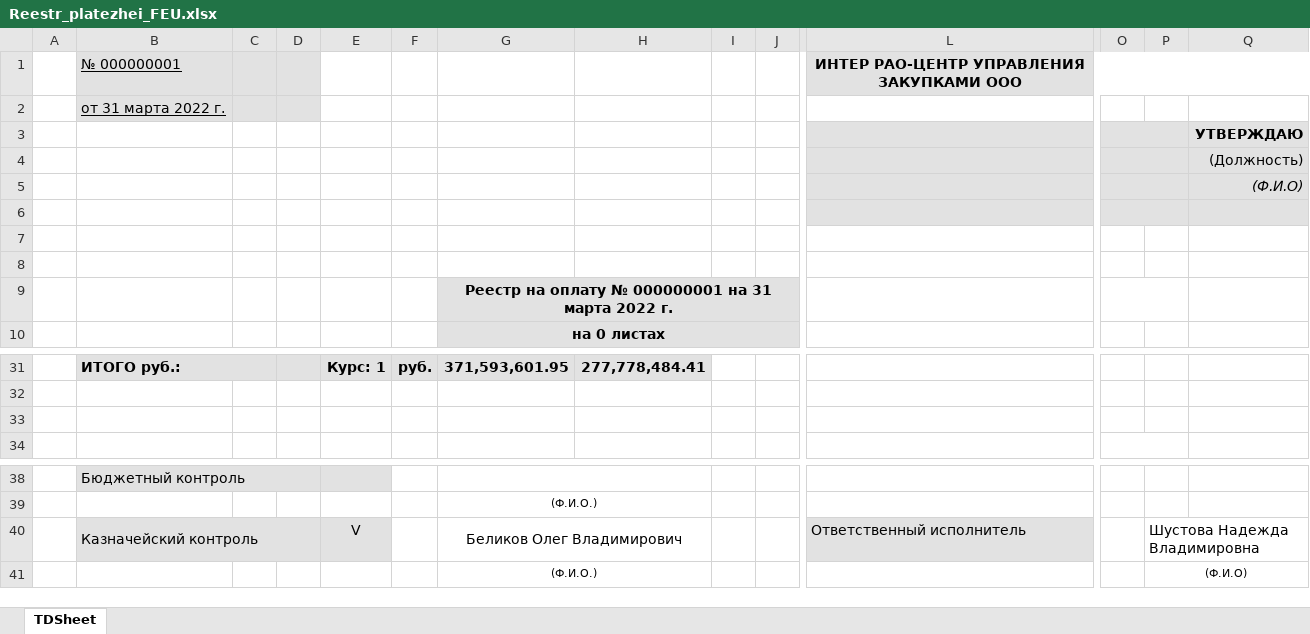
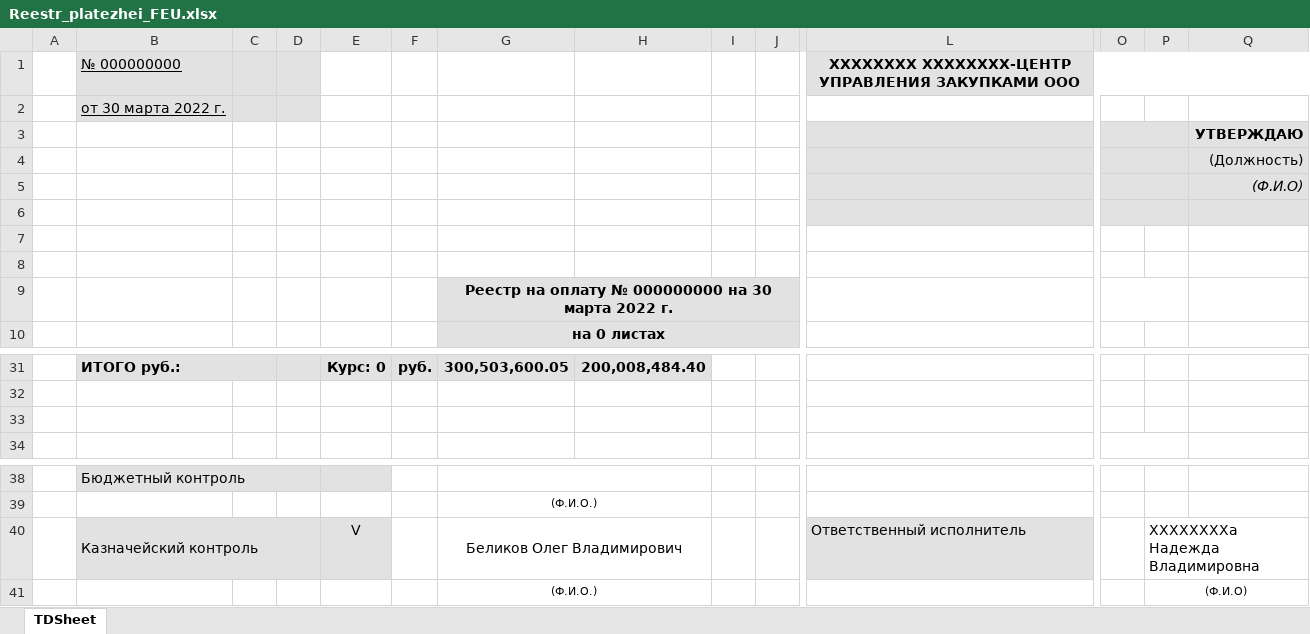
Before and after one commit to fedor83/xlsToPdfConverter, an Excel workbook: src/main/resources/xls_samples/Reestr_platezhei_FEU.xlsx, sheet TDSheet, drawn as a sheet; only a part is shown, gaps mark what is left out; values as stored, in another font and other column widths than the file's, no borders; charts and pictures not drawn; removed rows and columns are numbered as before the commit, all else as after; rows hold the shown columns only; the diff covers the shown part only; the diff names each change by its address in the sheet, - before the commit and + after, or states it on an @@ line.

Commit message:
clear personal data

```diff
--- a/src/main/resources/xls_samples/Reestr_platezhei_FEU.xlsx (sheet TDSheet)
+++ b/src/main/resources/xls_samples/Reestr_platezhei_FEU.xlsx (sheet TDSheet)
-row 1:  | № 000000001 |  |  |  |  |  |  |  |  | ИНТЕР РАО-ЦЕНТР УПРАВЛЕНИЯ ЗАКУПКАМИ ООО
+row 1:  | № 000000000 |  |  |  |  |  |  |  |  | XXXXXXXX XXXXXXXX-ЦЕНТР УПРАВЛЕНИЯ ЗАКУПКАМИ ООО
-B2: от 31 марта 2022 г.
+B2: от 30 марта 2022 г.
-G9: …оплату № 000000001 на 31 марта 2022…
+G9: …оплату № 000000000 на 30 марта 2022…
-E31: Курс: 1
+E31: Курс: 0
-G31: 371,593,601.95
+G31: 300,503,600.05
-H31: 277,778,484.41
+H31: 200,008,484.40
-P40: Шустова Надежда Владимировна
+P40: XXXXXXXXа Надежда Владимировна
```
Also changed, not shown: 4 added rows, 4 removed rows and 43 edited cells elsewhere in this sheet, charts or pictures, src/main/resources/xls_samples/Rasporyazhenie_na_provedenie_platezhei_KaznaSbyt.xlsx, src/main/resources/xls_samples/Reestr_na_oplatu_BiK_TTS.xlsx, 3 other files.
